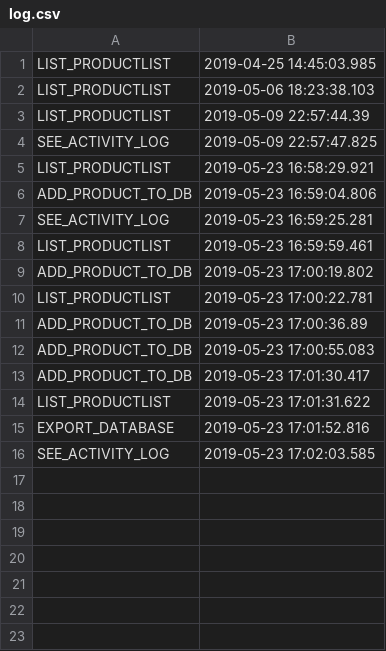
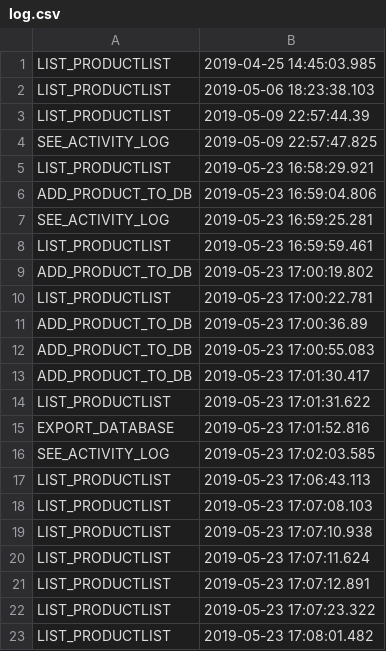
Before and after one commit to MoiseValentin/Proiect-PAO, a CSV file: src/auditLog/log.csv, drawn as a sheet; the diff names each change by its address in the sheet, - before the commit and + after, or states it on an @@ line.

```diff
--- a/src/auditLog/log.csv
+++ b/src/auditLog/log.csv
+row 17: LIST_PRODUCTLIST | 2019-05-23 17:06:43.113
+row 18: LIST_PRODUCTLIST | 2019-05-23 17:07:08.103
+row 19: LIST_PRODUCTLIST | 2019-05-23 17:07:10.938
+row 20: LIST_PRODUCTLIST | 2019-05-23 17:07:11.624
+row 21: LIST_PRODUCTLIST | 2019-05-23 17:07:12.891
+row 22: LIST_PRODUCTLIST | 2019-05-23 17:07:23.322
+row 23: LIST_PRODUCTLIST | 2019-05-23 17:08:01.482
```
Also changed, not shown: 1 other file.
